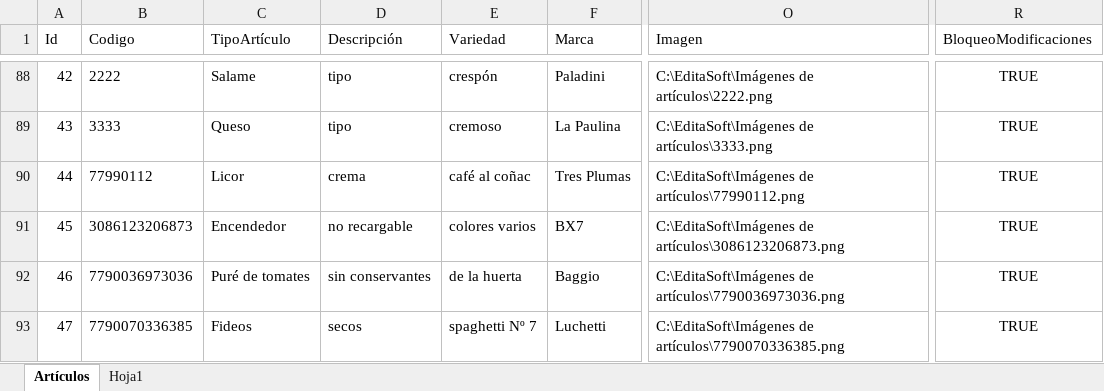
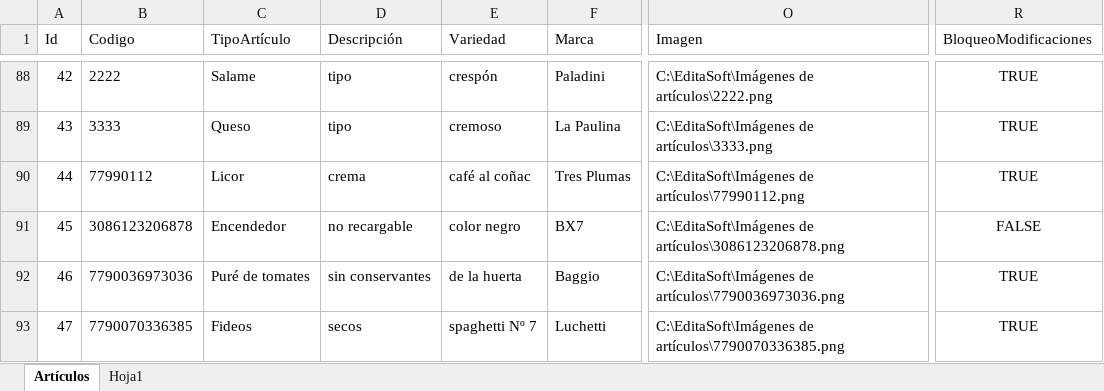
Before and after one commit to Juampita/Comercios, an Excel workbook: Maestro.xlsx, sheet Artículos, drawn as a sheet; only a part is shown, gaps mark what is left out; values as stored, in another font and other column widths than the file's, no borders; the diff names each change by its address in the sheet, - before the commit and + after, or states it on an @@ line.

```diff
--- a/Maestro.xlsx (sheet Artículos)
+++ b/Maestro.xlsx (sheet Artículos)
-B91 (Codigo): 3086123206873
+B91 (Codigo): 3086123206878
-E91 (Variedad): colores varios
+E91 (Variedad): color negro
-O91 (Imagen): C:\EditaSoft\Imágenes de artículos\3086123206873.png
+O91 (Imagen): C:\EditaSoft\Imágenes de artículos\3086123206878.png
-R91 (BloqueoModificaciones): TRUE
+R91 (BloqueoModificaciones): FALSE
```
Also changed, not shown: 1 other file.
